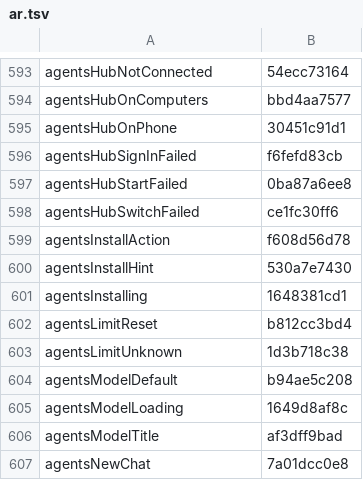
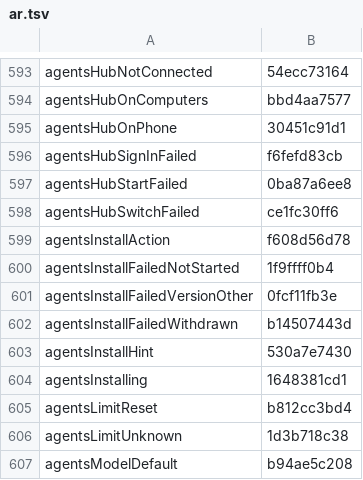
Before and after one commit to Eslamasabry/opencode-mobile-next, a TSV file: native/tools/strings/translation-state/ar.tsv, drawn as a sheet; only a part is shown, gaps mark what is left out; the shorter side is filled out with more unchanged rows; the diff names each change by its address in the sheet, - before the commit and + after, or states it on an @@ line.

```diff
--- a/native/tools/strings/translation-state/ar.tsv
+++ b/native/tools/strings/translation-state/ar.tsv
+row 600: agentsInstallFailedNotStarted | 1f9ffff0b4
+row 601: agentsInstallFailedVersionOther | 0fcf11fb3e
+row 602: agentsInstallFailedWithdrawn | b14507443d
```
Also changed, not shown: native/tools/strings/translation-state/es.tsv, native/tools/strings/translation-state/fr.tsv, 25 other files.
